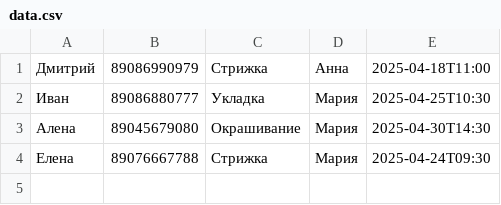
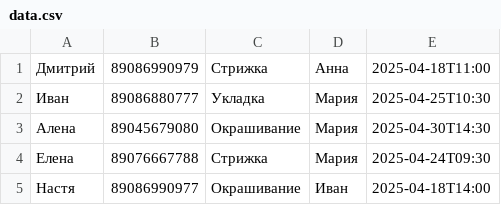
Before and after one commit to Kimitsuro/my-php-project, a CSV file: public/data.csv, drawn as a sheet.

Commit message:
On branch main Your branch is up to date with 'origin/main'. Changes to be committed: 	modified:   public/data.csv 	modified:   public/index.php 	modified:   src/controllers/AppointmentController.php 	modified:   src/controllers/HomeController.php 	modified:   src/controllers/UpdateController.php 	renamed:    src/models/Database.php -> src/core/Database.php 	modified:   src/models/AppointmentModel.php 	new file:   src/models/AppointmentServiceModel.php 	modified:   src/views/appointments.twig 	new file:   src/views/appointments_with_services.twig 	modified:   src/views/home.twig 	modified:   src/views/update.twig

```diff
--- a/public/data.csv
+++ b/public/data.csv
@@ -4 +4,2 @@
 Елена;89076667788;Стрижка;Мария;2025-04-24T09:30
+Настя;89086990977;Окрашивание;Иван;2025-04-18T14:00
```
Also changed, not shown: 10 other files.
